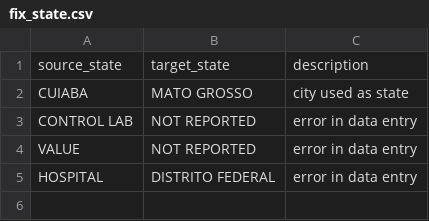
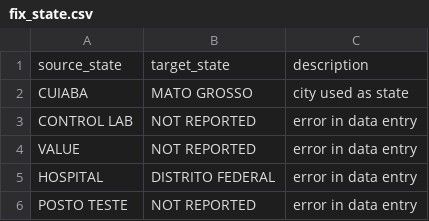
Before and after one commit to InstitutoTodosPelaSaude/arbo, a CSV file: dbt/seeds/fix_state.csv, drawn as a sheet; the diff names each change by its address in the sheet, - before the commit and + after, or states it on an @@ line.

Commit message:
FIX: Add new values to fix_state

```diff
--- a/dbt/seeds/fix_state.csv
+++ b/dbt/seeds/fix_state.csv
+row 6: POSTO TESTE | NOT REPORTED | error in data entry
```
